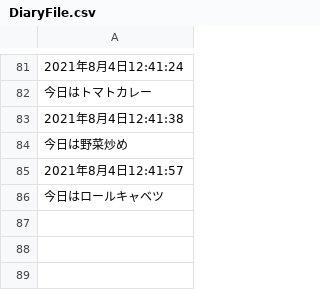
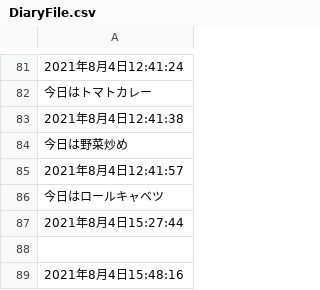
Before and after one commit to Kubbo0308/GitHub-CookingWith, a CSV file: Assets/DiaryFile.csv, drawn as a sheet; only a part is shown, gaps mark what is left out; the diff names each change by its address in the sheet, - before the commit and + after, or states it on an @@ line.

```diff
--- a/Assets/DiaryFile.csv
+++ b/Assets/DiaryFile.csv
+row 87: 2021年8月4日15:27:44
+row 88: (empty)
+row 89: 2021年8月4日15:48:16
```
Also changed, not shown: 11 other files.
